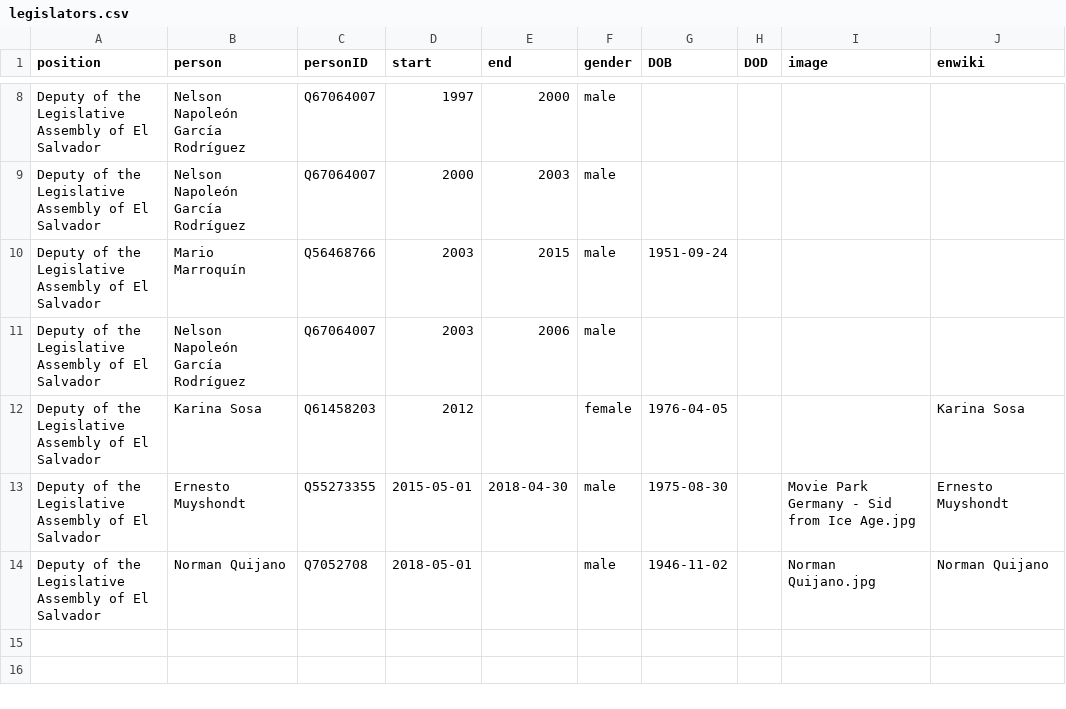
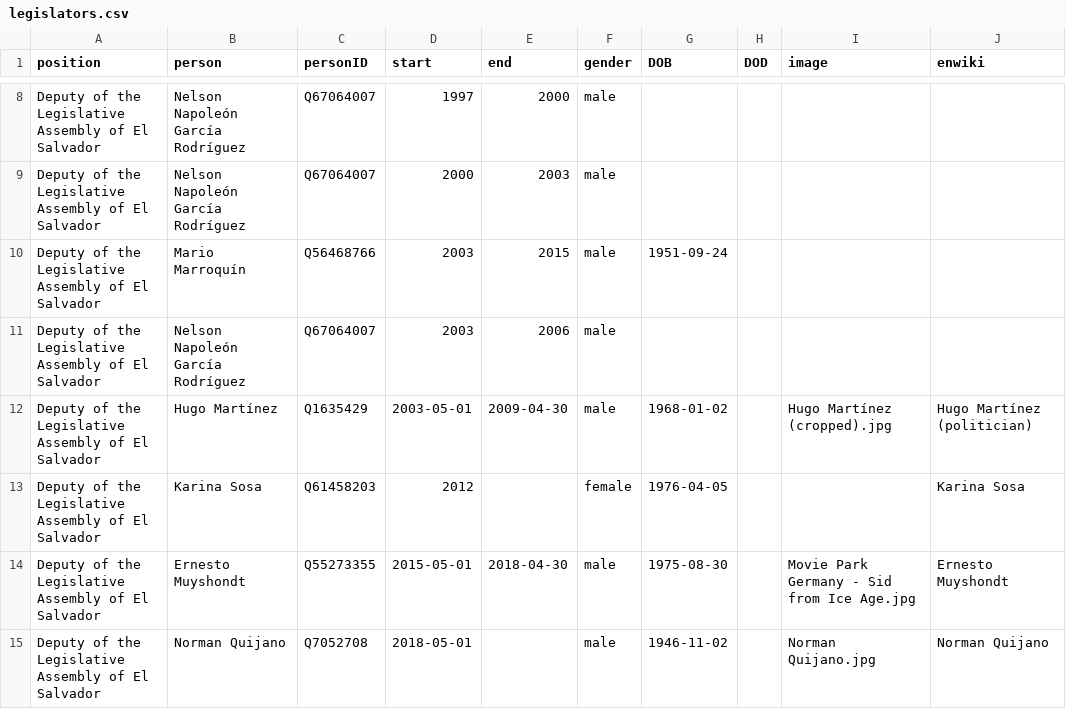
Before and after one commit to every-politician-scrapers/el-salvador-ministers, a CSV file: html/legislators.csv, drawn as a sheet; only a part is shown, gaps mark what is left out.

```diff
--- a/html/legislators.csv
+++ b/html/legislators.csv
@@ -11,2 +11,3 @@ Deputy of the Legislative Assembly of El Salvador,Mario Marroquín,Q56468766,200
 Deputy of the Legislative Assembly of El Salvador,Nelson Napoleón García Rodríguez,Q67064007,2003,2006,male,,,,
+Deputy of the Legislative Assembly of El Salvador,Hugo Martínez,Q1635429,2003-05-01,2009-04-30,male,1968-01-02,,Hugo Martínez (cropped).jpg,Hugo Martínez (politician)
 Deputy of the Legislative Assembly of El Salvador,Karina Sosa,Q61458203,2012,,female,1976-04-05,,,Karina Sosa
```
Also changed, not shown: html/holders21.csv.
